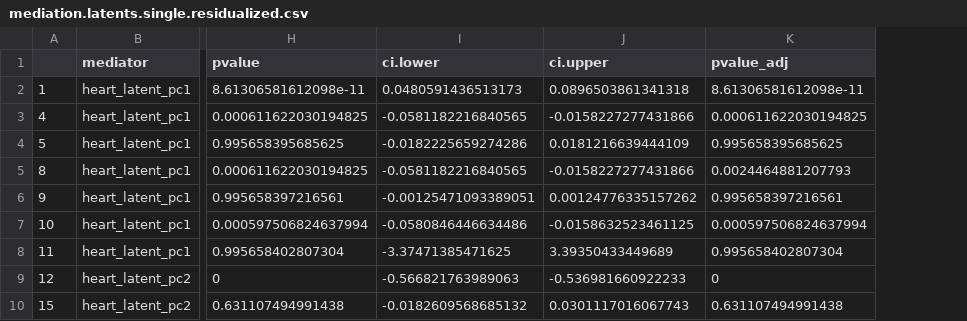
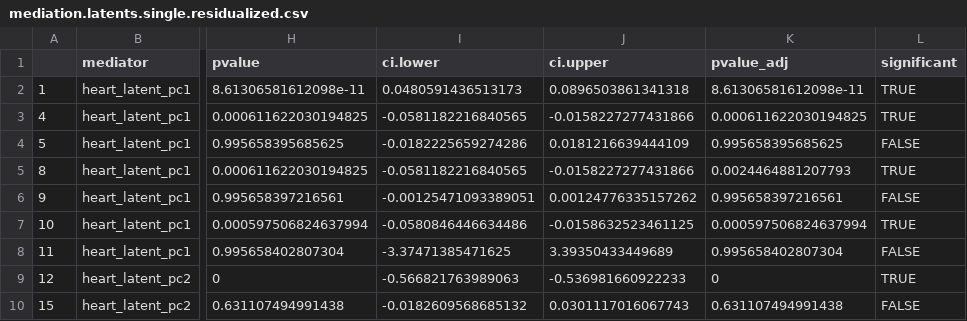
Before and after one commit to akshay-jaggi/heart_brain_mediation, a CSV file: tables/final/mediation.latents.single.residualized.csv, drawn as a sheet; only a part is shown, gaps mark what is left out; the diff names each change by its address in the sheet, - before the commit and + after, or states it on an @@ line.

Commit message:
Big Figure Upgrade
Consolidated mediation code into the mediation.R function, added in Eleanor's plotting functions (need to clean those up)

```diff
--- a/tables/final/mediation.latents.single.residualized.csv
+++ b/tables/final/mediation.latents.single.residualized.csv
+column L (significant), rows 2-10: TRUE | TRUE | FALSE | TRUE | FALSE | TRUE | FALSE | TRUE | FALSE
```
Also changed, not shown: 18 other files.
